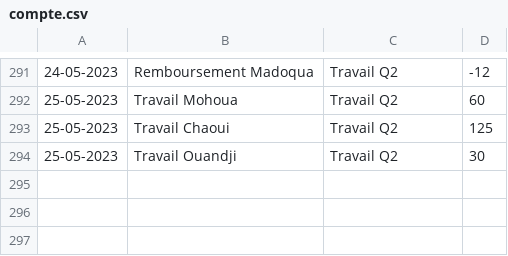
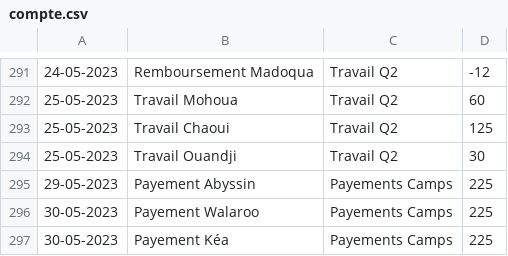
Before and after one commit to MaximeGodfriaux/ComptesPi2, a CSV file: csv_files/compte.csv, drawn as a sheet; only a part is shown, gaps mark what is left out.

```diff
--- a/csv_files/compte.csv
+++ b/csv_files/compte.csv
@@ -294 +294,4 @@
 25-05-2023,Travail Ouandji,Travail Q2,30
+29-05-2023,Payement Abyssin,Payements Camps,225
+30-05-2023,Payement Walaroo,Payements Camps,225
+30-05-2023,Payement Kéa,Payements Camps,225
```
Also changed, not shown: 6 other files.
